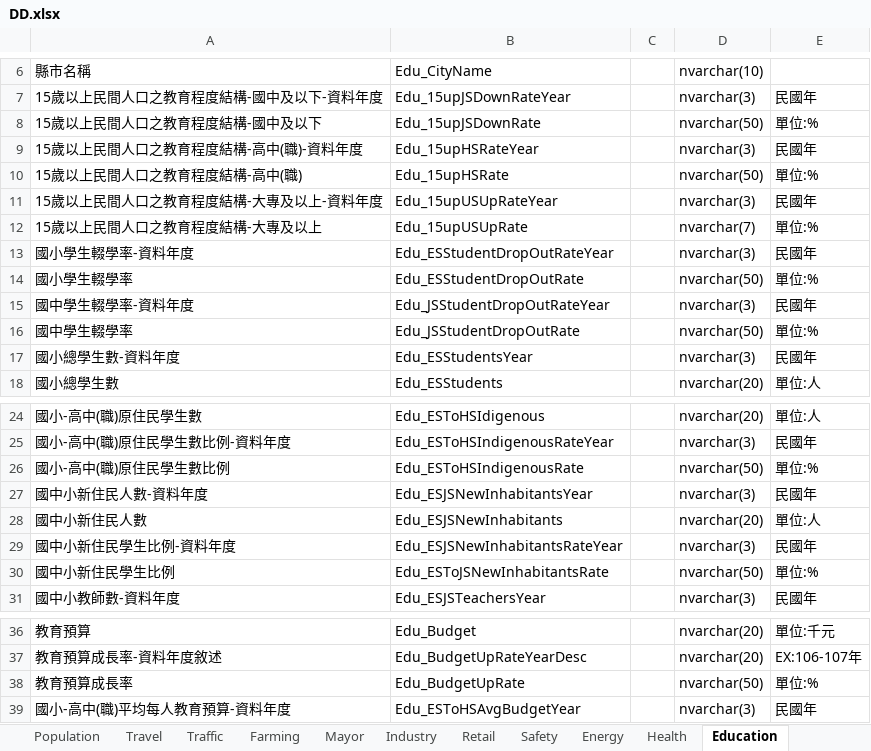
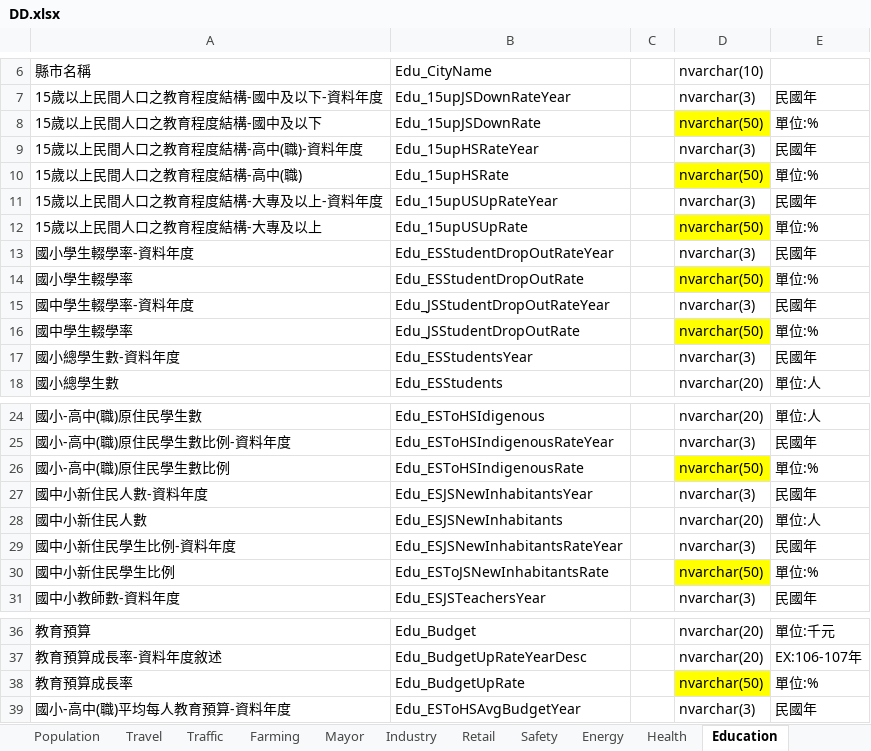
Before and after one commit to Tzu-Chuan/CityNavigation, an Excel workbook: ISTI_CityNavigation/Docs/DD.xlsx, sheet Education, drawn as a sheet; only a part is shown, gaps mark what is left out; values as stored, in another font and other column widths than the file's, no borders; the diff names each change by its address in the sheet, - before the commit and + after, or states it on an @@ line.

```diff
--- a/ISTI_CityNavigation/Docs/DD.xlsx (sheet Education)
+++ b/ISTI_CityNavigation/Docs/DD.xlsx (sheet Education)
-D8 fill: none
+D8 fill: #FFFF00
-D10 fill: none
+D10 fill: #FFFF00
-D12: nvarchar(7)
+D12: nvarchar(50)
-D12 fill: none
+D12 fill: #FFFF00
-D14 fill: none
+D14 fill: #FFFF00
-D16 fill: none
+D16 fill: #FFFF00
-D26 fill: none
+D26 fill: #FFFF00
-D30 fill: none
+D30 fill: #FFFF00
-D38 fill: none
+D38 fill: #FFFF00
```
Also changed, not shown: sheet Safety, sheet Population, sheet Health, sheet Traffic, sheet Energy, sheet Travel, 2 more sheets.
